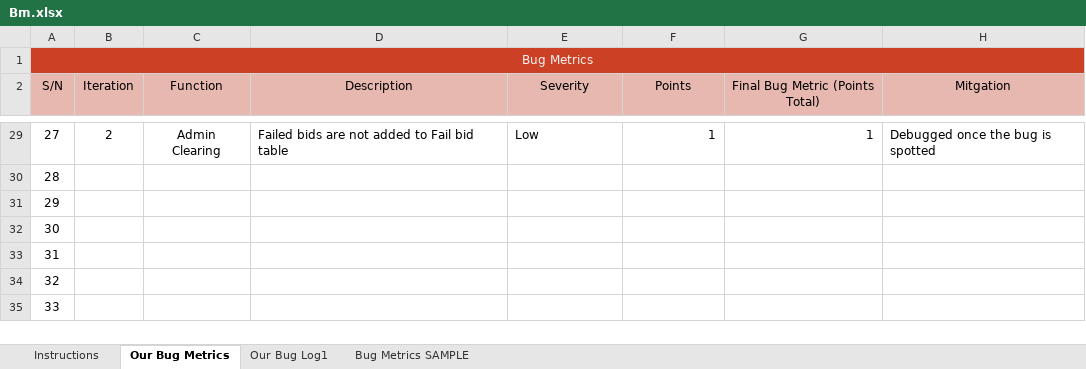
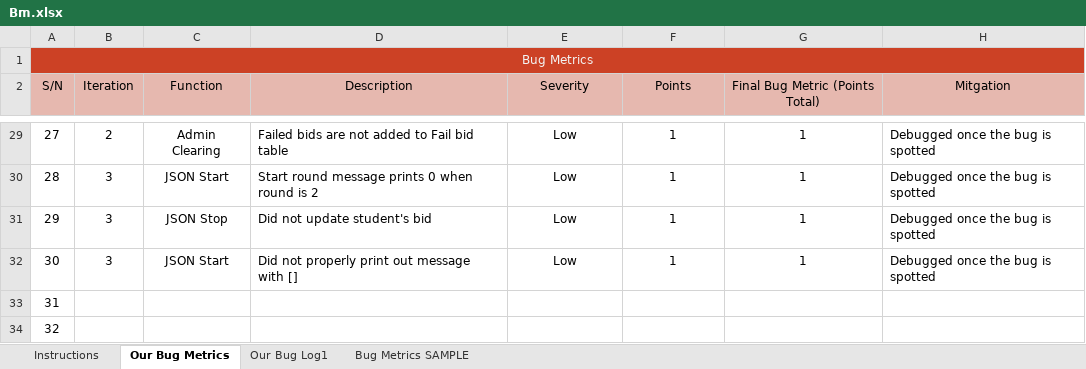
Before and after one commit to one-ice/IS212-Software-Project-Management, an Excel workbook: metrics/Bm.xlsx, sheet Our Bug Metrics, drawn as a sheet; only a part is shown, gaps mark what is left out; the shorter side is filled out with more unchanged rows; values as stored, in another font and other column widths than the file's, no borders; conditional formats not drawn; the diff covers the shown part only; the diff names each change by its address in the sheet, - before the commit and + after, or states it on an @@ line.

Commit message:
Update Bm.xlsx
Start and stop round bug

```diff
--- a/metrics/Bm.xlsx (sheet Our Bug Metrics)
+++ b/metrics/Bm.xlsx (sheet Our Bug Metrics)
-E29 alignment: left
+E29 alignment: center
-F29:G29 alignment: right
+F29:G29 alignment: center
-B30:B32 (Iteration): (empty)
+B30:B32 (Iteration): 3
-C30 (Function): (empty)
+C30 (Function): JSON Start
-D30 (Description): (empty)
+D30 (Description): Start round message prints 0 when round is 2
-E30:E32 (Severity): (empty)
+E30:E32 (Severity): Low
-F30:F32 (Points): (empty)
+F30:F32 (Points): 1
-G30:G32 (Final Bug Metric (Points Total)): (empty)
+G30:G32 (Final Bug Metric (Points Total)): 1
-H30:H32 (Mitgation): (empty)
+H30:H32 (Mitgation): Debugged once the bug is spotted
-C31 (Function): (empty)
+C31 (Function): JSON Stop
-D31 (Description): (empty)
+D31 (Description): Did not update student's bid
-C32 (Function): (empty)
+C32 (Function): JSON Start
-D32 (Description): (empty)
+D32 (Description): Did not properly print out message with []
```
Also changed, not shown: cell formats elsewhere in this sheet, sheet Our Bug Log1.
